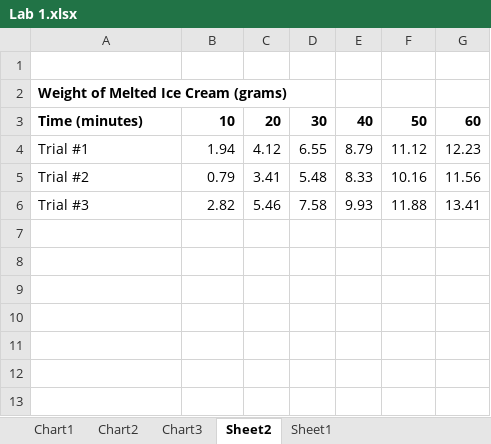
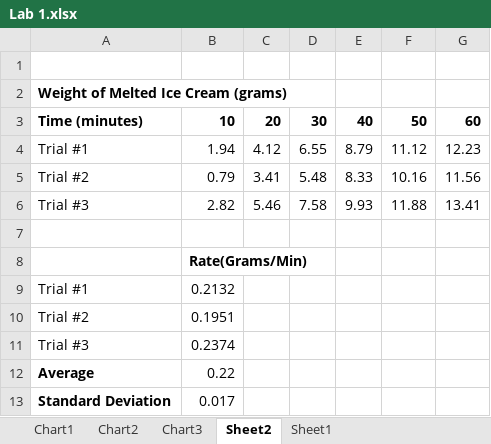
Before and after one commit to Gassandrid/ewan.my, an Excel workbook: content/Notes/Biology/Labs/Excel/Lab 1.xlsx, sheet Sheet2, drawn as a sheet; values as stored, in another font and other column widths than the file's, no borders; the diff names each change by its address in the sheet, - before the commit and + after, or states it on an @@ line.

```diff
--- a/content/Notes/Biology/Labs/Excel/Lab 1.xlsx (sheet Sheet2)
+++ b/content/Notes/Biology/Labs/Excel/Lab 1.xlsx (sheet Sheet2)
+row 7: (empty)
+row 8:  | Rate(Grams/Min)
+row 9: Trial #1 | 0.2132
+row 10: Trial #2 | 0.1951
+row 11: Trial #3 | 0.2374
+row 12: Average | 0.22
+row 13: Standard Deviation | 0.017
```
Also changed, not shown: charts or pictures, 27 other files.
